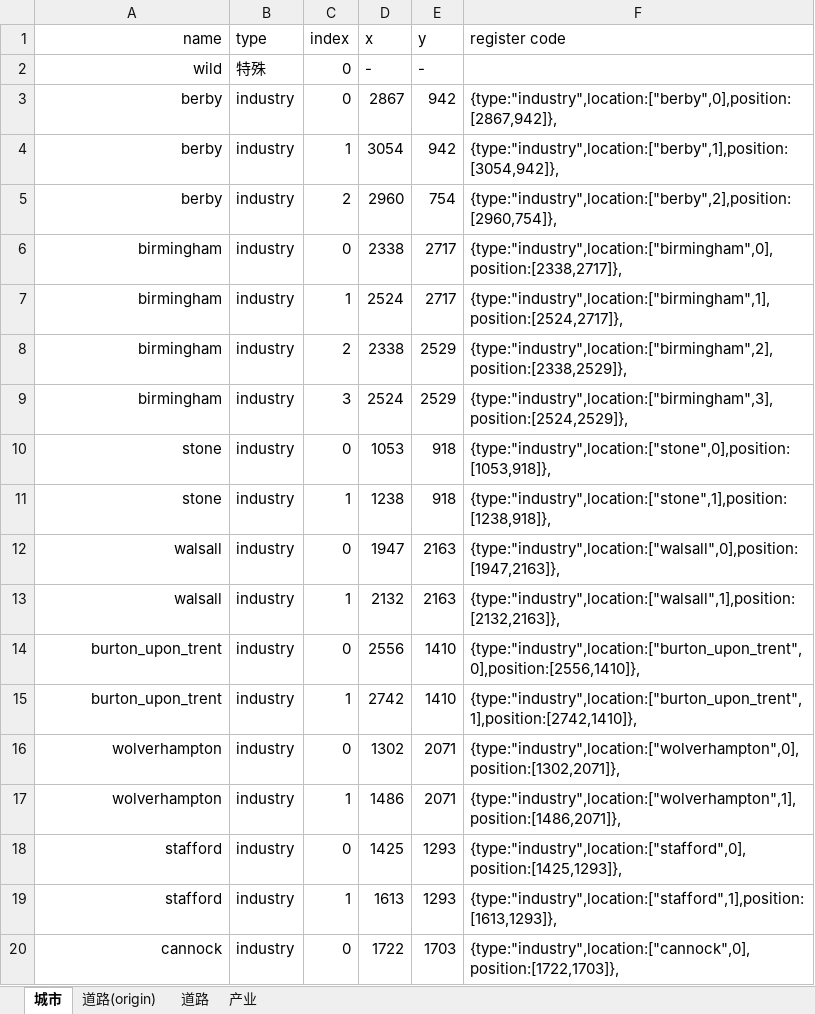
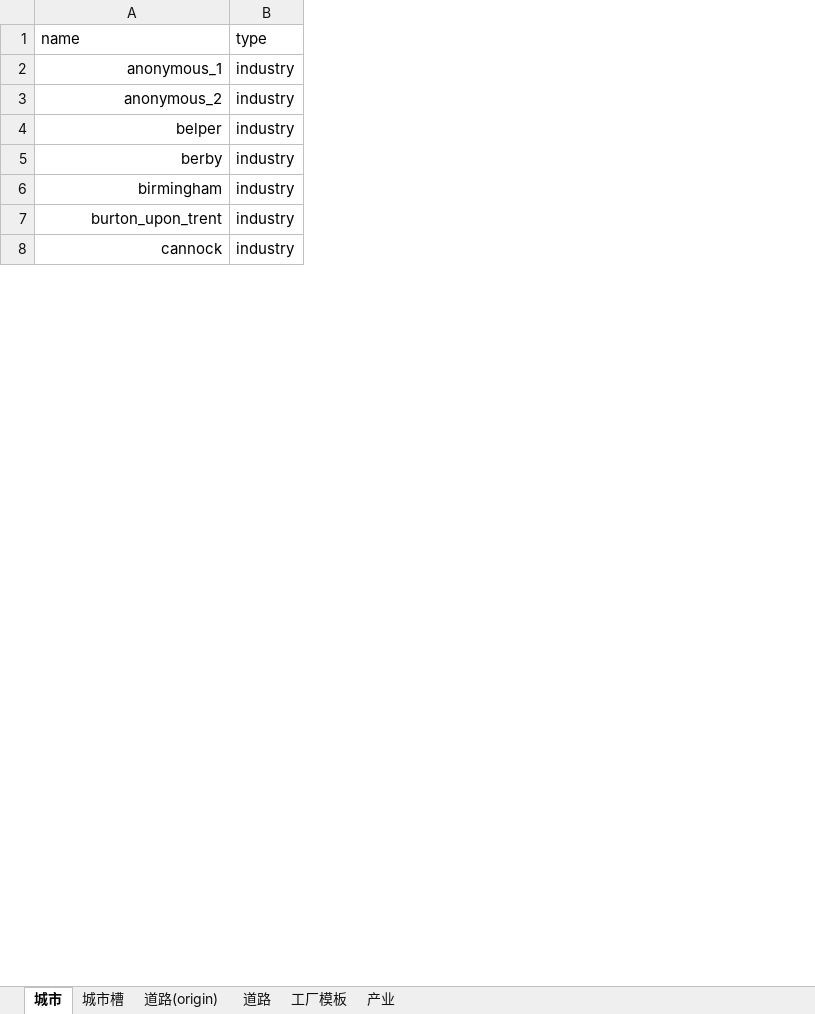
Before and after one commit to TheRiverElder/river-minigames, an Excel workbook: src/birmingham/Birmingham.xlsx, sheet 城市, drawn as a sheet; only a part is shown; values as stored, in another font and other column widths than the file's, no borders; removed rows and columns are numbered as before the commit, all else as after; the diff covers the shown part only; the diff names each change by its address in the sheet, - before the commit and + after, or states it on an @@ line.

```diff
--- a/src/birmingham/Birmingham.xlsx (sheet 城市)
+++ b/src/birmingham/Birmingham.xlsx (sheet 城市)
+sheet tab: 城市槽
+sheet tab: 工厂模板
-column C (index), rows 5-6: 2 | 0; row 14: 0; row 20: 0
-column D (x), rows 5-6: 2960 | 2338; row 14: 2556; row 20: 1722
-column E (y), rows 5-6: 754 | 2717; row 14: 1410; row 20: 1703
-column F (register code), rows 5-6: {type:"industry",location:["berby",2],position:[2960,754]}, | {type:"industry",location:["birmingham",0],position:[2338,2717]},; row 14: {type:"industry",location:["burton_upon_trent",0],position:[2556,1410]},; row 20: {type:"industry",location:["cannock",0],position:[1722,1703]},
-A1 alignment: right
+A1 alignment: left
-row 2: wild | 特殊 | 0 | - | -
-row 3: berby | industry | 0 | 2867 | 942 | {type:"industry",location:["berby",0],position:[2867,942]},
-row 4: berby | industry | 1 | 3054 | 942 | {type:"industry",location:["berby",1],position:[3054,942]},
@@ row 50 moved to row 2: anonymous_1 @@
@@ row 51 moved to row 3: anonymous_2 @@
@@ row 43 moved to row 4: belper @@
-row 7: birmingham | industry | 1 | 2524 | 2717 | {type:"industry",location:["birmingham",1],position:[2524,2717]},
-row 8: birmingham | industry | 2 | 2338 | 2529 | {type:"industry",location:["birmingham",2],position:[2338,2529]},
-row 9: birmingham | industry | 3 | 2524 | 2529 | {type:"industry",location:["birmingham",3],position:[2524,2529]},
@@ row 10 moved to row 22: stone @@
-row 11: stone | industry | 1 | 1238 | 918 | {type:"industry",location:["stone",1],position:[1238,918]},
@@ row 12 moved to row 25: walsall @@
-row 13: walsall | industry | 1 | 2132 | 2163 | {type:"industry",location:["walsall",1],position:[2132,2163]},
-row 15: burton_upon_trent | industry | 1 | 2742 | 1410 | {type:"industry",location:["burton_upon_trent",1],position:[2742,1410]},
@@ row 16 moved to row 27: wolverhampton @@
-row 17: wolverhampton | industry | 1 | 1486 | 2071 | {type:"industry",location:["wolverhampton",1],position:[1486,2071]},
@@ row 18 moved to row 20: stafford @@
-row 19: stafford | industry | 1 | 1613 | 1293 | {type:"industry",location:["stafford",1],position:[1613,1293]},
```
Also changed, not shown: 21 removed rows and 12 moved rows elsewhere in this sheet, sheet 道路, 2 other files.
